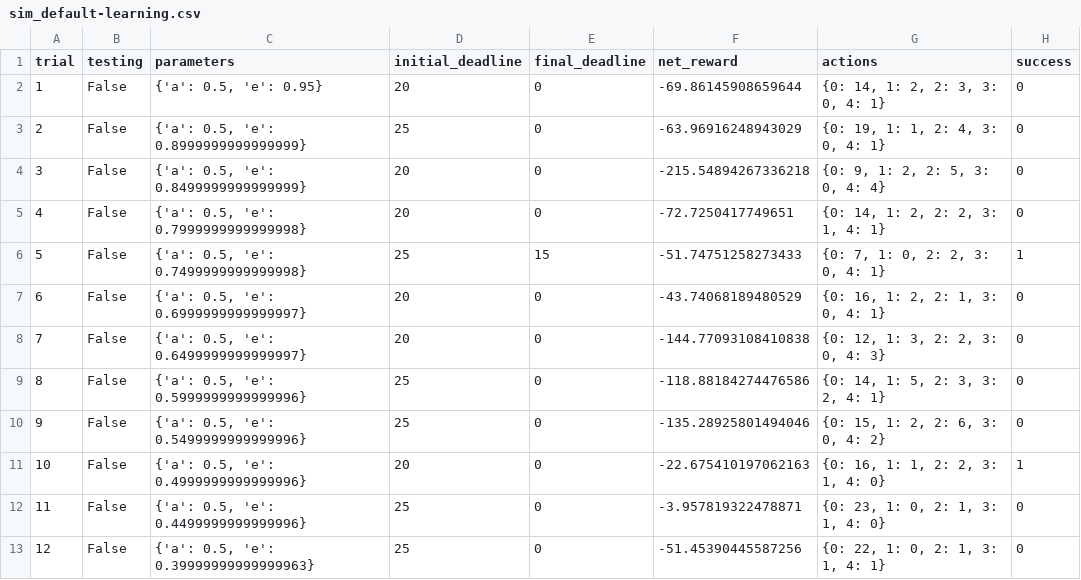
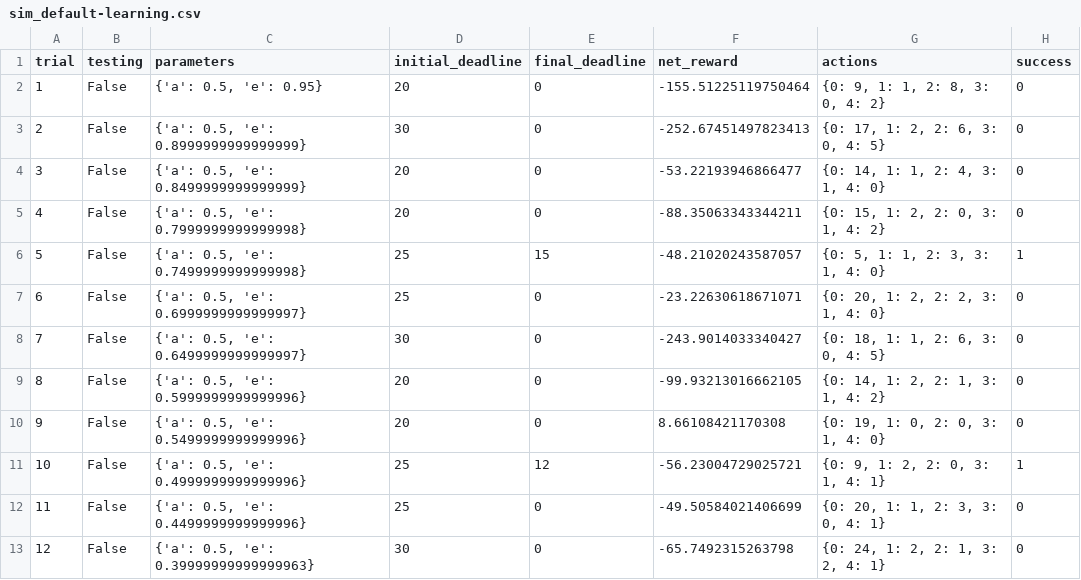
Before and after one commit to hmc-elephant-s17/machine-learning, a CSV file: projects/smartcab/logs/sim_default-learning.csv, drawn as a sheet; only a part is shown; the diff covers the shown part only.

```diff
--- a/projects/smartcab/logs/sim_default-learning.csv
+++ b/projects/smartcab/logs/sim_default-learning.csv
@@ -1,13 +1,13 @@
 trial,testing,parameters,initial_deadline,final_deadline,net_reward,actions,success
-1,False,"{'a': 0.5, 'e': 0.95}",20,0,-69.86145908659644,"{0: 14, 1: 2, 2: 3, 3: 0, 4: 1}",0
-2,False,"{'a': 0.5, 'e': 0.8999999999999999}",25,0,-63.96916248943029,"{0: 19, 1: 1, 2: 4, 3: 0, 4: 1}",0
-3,False,"{'a': 0.5, 'e': 0.8499999999999999}",20,0,-215.54894267336218,"{0: 9, 1: 2, 2: 5, 3: 0, 4: 4}",0
-4,False,"{'a': 0.5, 'e': 0.7999999999999998}",20,0,-72.7250417749651,"{0: 14, 1: 2, 2: 2, 3: 1, 4: 1}",0
-5,False,"{'a': 0.5, 'e': 0.7499999999999998}",25,15,-51.74751258273433,"{0: 7, 1: 0, 2: 2, 3: 0, 4: 1}",1
-6,False,"{'a': 0.5, 'e': 0.6999999999999997}",20,0,-43.74068189480529,"{0: 16, 1: 2, 2: 1, 3: 0, 4: 1}",0
-7,False,"{'a': 0.5, 'e': 0.6499999999999997}",20,0,-144.77093108410838,"{0: 12, 1: 3, 2: 2, 3: 0, 4: 3}",0
-8,False,"{'a': 0.5, 'e': 0.5999999999999996}",25,0,-118.88184274476586,"{0: 14, 1: 5, 2: 3, 3: 2, 4: 1}",0
-9,False,"{'a': 0.5, 'e': 0.5499999999999996}",25,0,-135.28925801494046,"{0: 15, 1: 2, 2: 6, 3: 0, 4: 2}",0
-10,False,"{'a': 0.5, 'e': 0.4999999999999996}",20,0,-22.675410197062163,"{0: 16, 1: 1, 2: 2, 3: 1, 4: 0}",1
-11,False,"{'a': 0.5, 'e': 0.4499999999999996}",25,0,-3.957819322478871,"{0: 23, 1: 0, 2: 1, 3: 1, 4: 0}",0
-12,False,"{'a': 0.5, 'e': 0.39999999999999963}",25,0,-51.45390445587256,"{0: 22, 1: 0, 2: 1, 3: 1, 4: 1}",0
+1,False,"{'a': 0.5, 'e': 0.95}",20,0,-155.51225119750464,"{0: 9, 1: 1, 2: 8, 3: 0, 4: 2}",0
+2,False,"{'a': 0.5, 'e': 0.8999999999999999}",30,0,-252.67451497823413,"{0: 17, 1: 2, 2: 6, 3: 0, 4: 5}",0
+3,False,"{'a': 0.5, 'e': 0.8499999999999999}",20,0,-53.22193946866477,"{0: 14, 1: 1, 2: 4, 3: 1, 4: 0}",0
+4,False,"{'a': 0.5, 'e': 0.7999999999999998}",20,0,-88.35063343344211,"{0: 15, 1: 2, 2: 0, 3: 1, 4: 2}",0
+5,False,"{'a': 0.5, 'e': 0.7499999999999998}",25,15,-48.21020243587057,"{0: 5, 1: 1, 2: 3, 3: 1, 4: 0}",1
+6,False,"{'a': 0.5, 'e': 0.6999999999999997}",25,0,-23.22630618671071,"{0: 20, 1: 2, 2: 2, 3: 1, 4: 0}",0
+7,False,"{'a': 0.5, 'e': 0.6499999999999997}",30,0,-243.9014033340427,"{0: 18, 1: 1, 2: 6, 3: 0, 4: 5}",0
+8,False,"{'a': 0.5, 'e': 0.5999999999999996}",20,0,-99.93213016662105,"{0: 14, 1: 2, 2: 1, 3: 1, 4: 2}",0
+9,False,"{'a': 0.5, 'e': 0.5499999999999996}",20,0,8.66108421170308,"{0: 19, 1: 0, 2: 0, 3: 1, 4: 0}",0
+10,False,"{'a': 0.5, 'e': 0.4999999999999996}",25,12,-56.23004729025721,"{0: 9, 1: 2, 2: 0, 3: 1, 4: 1}",1
+11,False,"{'a': 0.5, 'e': 0.4499999999999996}",25,0,-49.50584021406699,"{0: 20, 1: 1, 2: 3, 3: 0, 4: 1}",0
+12,False,"{'a': 0.5, 'e': 0.39999999999999963}",30,0,-65.7492315263798,"{0: 24, 1: 2, 2: 1, 3: 2, 4: 1}",0
```
Also changed, not shown: 67 edited cells elsewhere in this file, projects/smartcab/logs/sim_improved-learning.csv, 5 other files.
